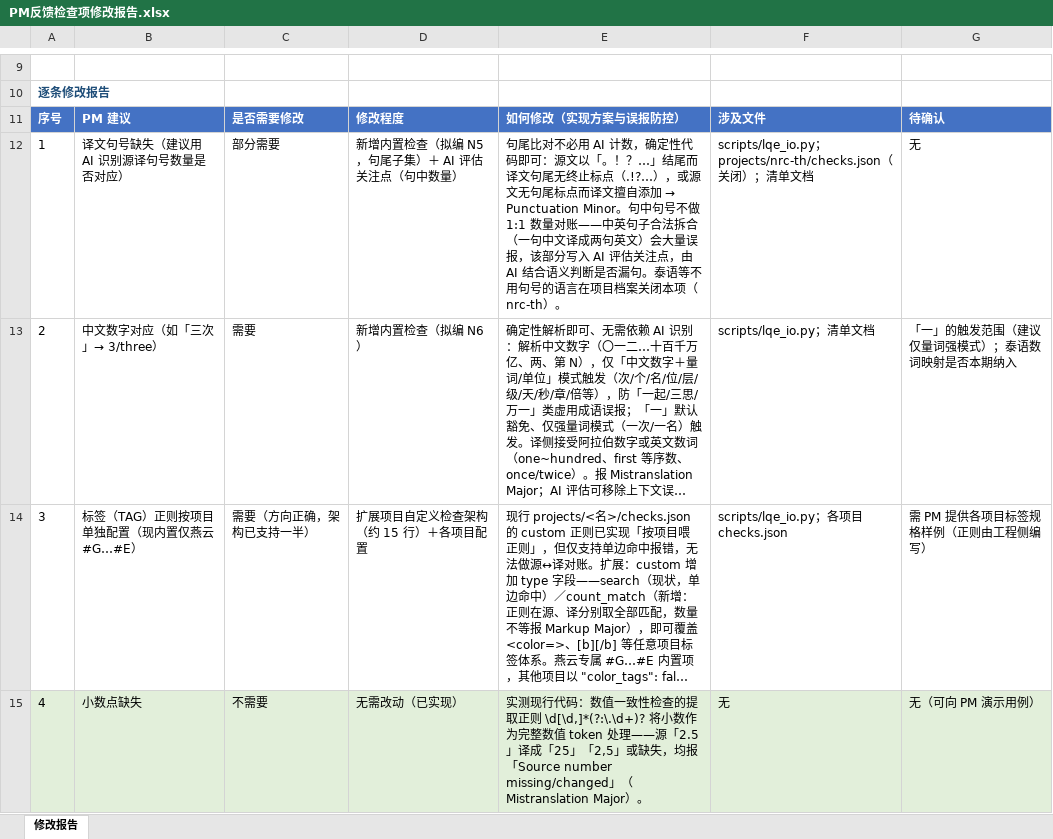
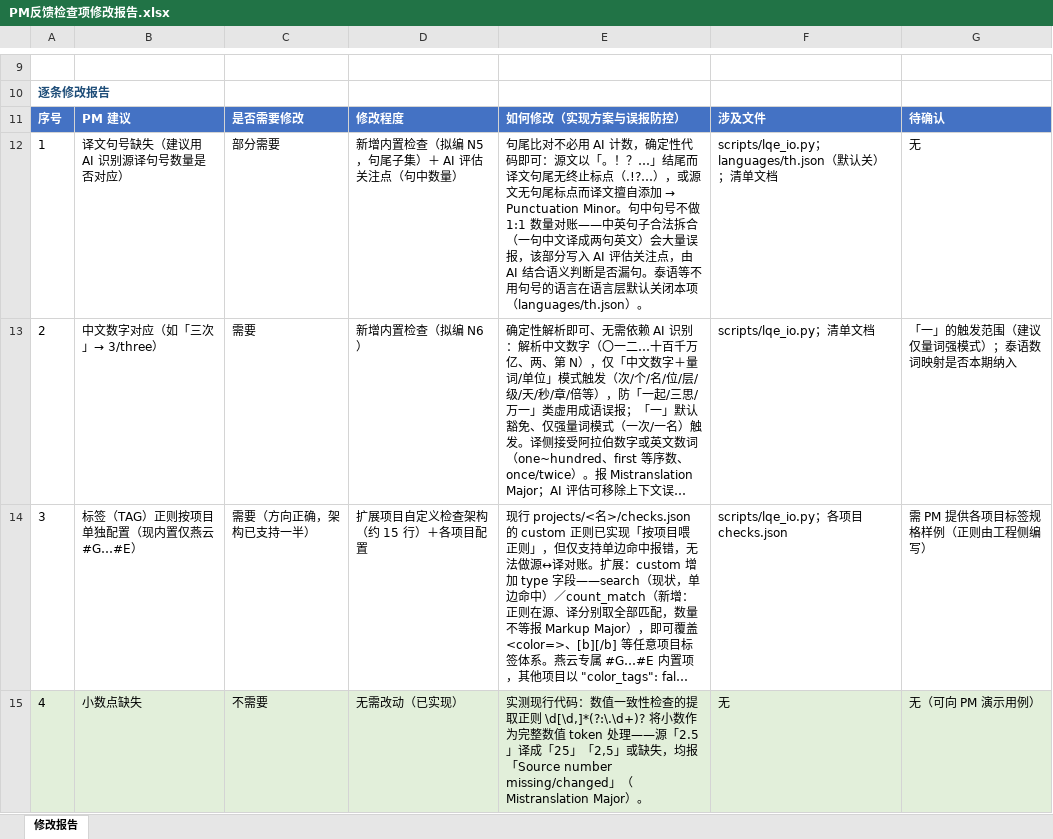
Before and after one commit to tzwkb/lqe-translator, an Excel workbook: docs/PM反馈检查项修改报告.xlsx, sheet 修改报告, drawn as a sheet; only a part is shown, gaps mark what is left out; long unchanged cells end in …; values as stored, in another font and other column widths than the file's, no borders; the diff names each change by its address in the sheet, - before the commit and + after, or states it on an @@ line.

```diff
--- a/docs/PM反馈检查项修改报告.xlsx (sheet 修改报告)
+++ b/docs/PM反馈检查项修改报告.xlsx (sheet 修改报告)
-E12: …的语言在项目档案关闭本项（nrc-th）。
+E12: …的语言在语言层默认关闭本项（languages/th.json）。
-F12: scripts/lqe_io.py；projects/nrc-th/checks.json（关闭）；…
+F12: scripts/lqe_io.py；languages/th.json（默认关）；…
```
Also changed, not shown: 5 other files.
